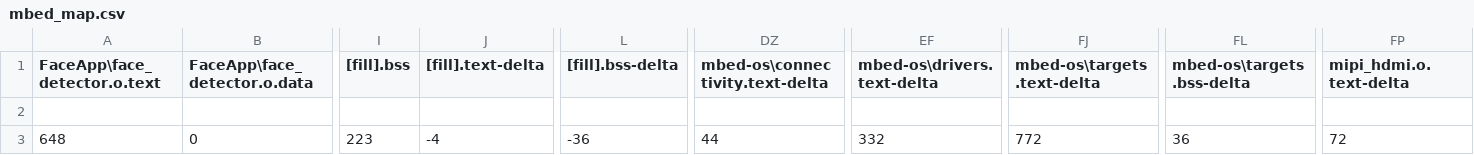
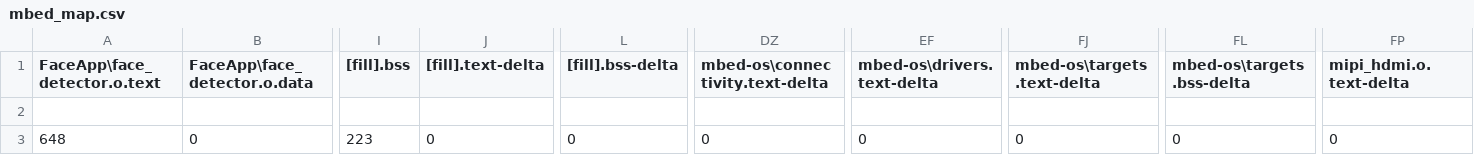
Before and after one commit to CYT823/mbed, a CSV file: BUILD/GR_MANGO/GCC_ARM/mbed_map.csv, drawn as a sheet; only a part is shown, gaps mark what is left out; the diff names each change by its address in the sheet, - before the commit and + after, or states it on an @@ line.

```diff
--- a/BUILD/GR_MANGO/GCC_ARM/mbed_map.csv
+++ b/BUILD/GR_MANGO/GCC_ARM/mbed_map.csv
-J3 ([fill].text-delta): -4
+J3 ([fill].text-delta): 0
-L3 ([fill].bss-delta): -36
+L3 ([fill].bss-delta): 0
-DZ3 (mbed-os\connectivity.text-delta): 44
+DZ3 (mbed-os\connectivity.text-delta): 0
-EF3 (mbed-os\drivers.text-delta): 332
+EF3 (mbed-os\drivers.text-delta): 0
-FJ3 (mbed-os\targets.text-delta): 772
+FJ3 (mbed-os\targets.text-delta): 0
-FL3 (mbed-os\targets.bss-delta): 36
+FL3 (mbed-os\targets.bss-delta): 0
-FP3 (mipi_hdmi.o.text-delta): 72
+FP3 (mipi_hdmi.o.text-delta): 0
```
Also changed, not shown: 8 other files.
